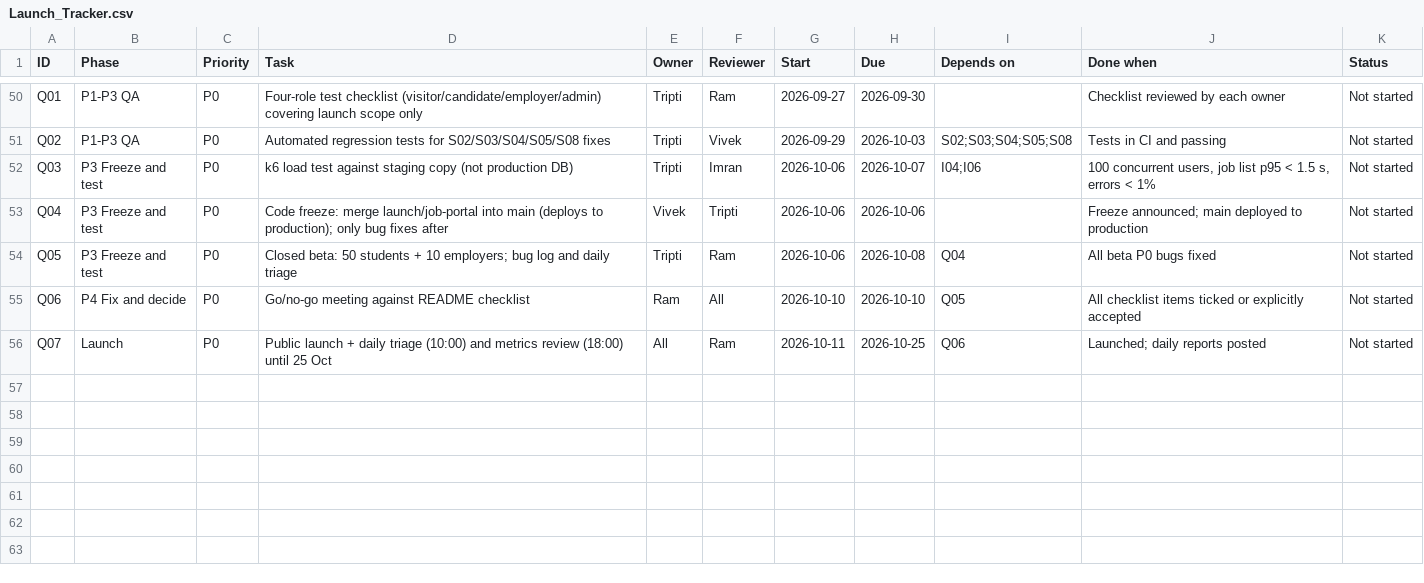
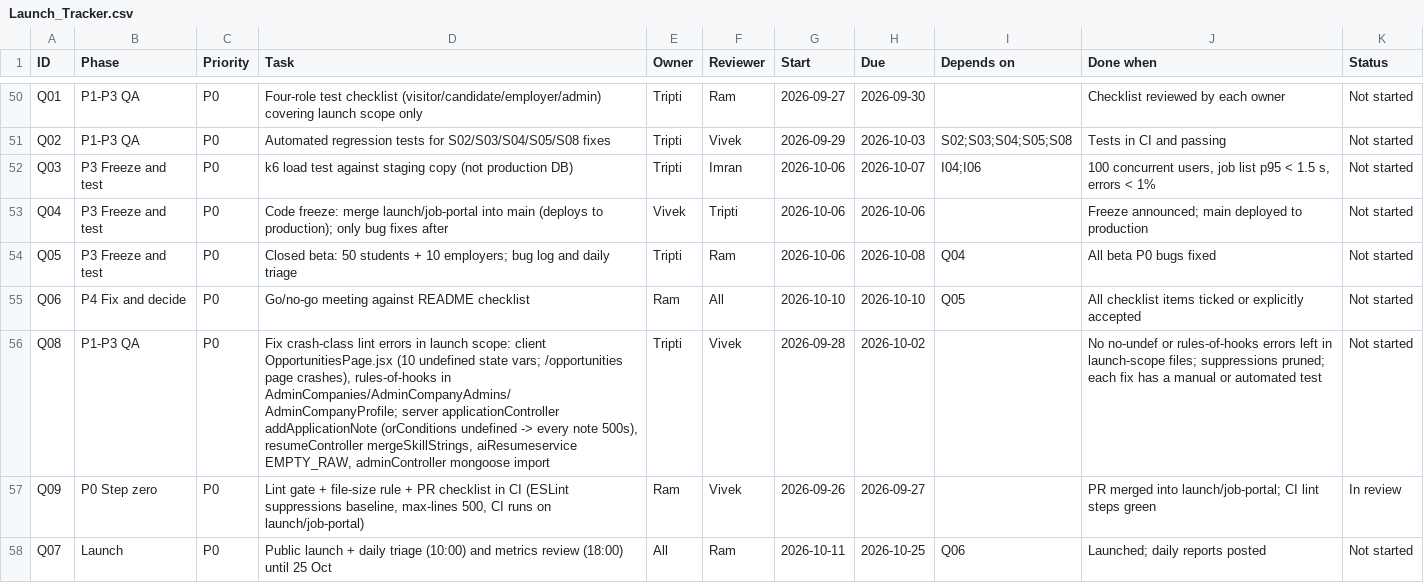
Before and after one commit to VivekCoderz/CareerConnect, a CSV file: docs/launch/Launch_Tracker.csv, drawn as a sheet; only a part is shown, gaps mark what is left out.

```diff
--- a/docs/launch/Launch_Tracker.csv
+++ b/docs/launch/Launch_Tracker.csv
@@ -55,2 +55,4 @@ Q05,P3 Freeze and test,P0,Closed beta: 50 students + 10 employers; bug log and d
 Q06,P4 Fix and decide,P0,Go/no-go meeting against README checklist,Ram,All,2026-10-10,2026-10-10,Q05,All checklist items ticked or explicitly accepted,Not started
+Q08,P1-P3 QA,P0,"Fix crash-class lint errors in launch scope: client OpportunitiesPage.jsx (10 undefined state vars; /opportunities page crashes), rules-of-hooks in AdminCompanies/AdminCompanyAdmins/AdminCompanyProfile; server applicationController addApplicationNote (orConditions undefined -> every note 500s), resumeController mergeSkillStrings, aiResumeservice EMPTY_RAW, adminController mongoose import",Tripti,Vivek,2026-09-28,2026-10-02,,No no-undef or rules-of-hooks errors left in launch-scope files; suppressions pruned; each fix has a manual or automated test,Not started
+Q09,P0 Step zero,P0,"Lint gate + file-size rule + PR checklist in CI (ESLint suppressions baseline, max-lines 500, CI runs on launch/job-portal)",Ram,Vivek,2026-09-26,2026-09-27,,PR merged into launch/job-portal; CI lint steps green,In review
 Q07,Launch,P0,Public launch + daily triage (10:00) and metrics review (18:00) until 25 Oct,All,Ram,2026-10-11,2026-10-25,Q06,Launched; daily reports posted,Not started
```
Also changed, not shown: 11 other files.
